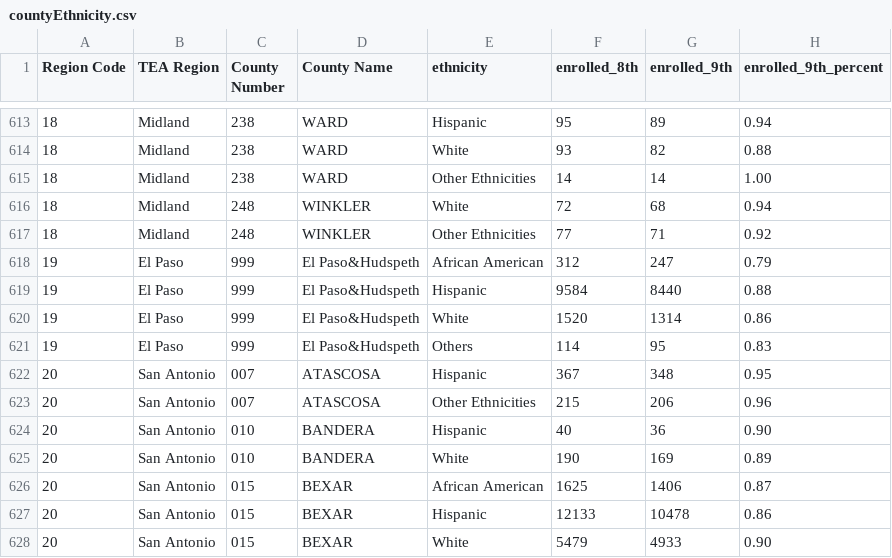
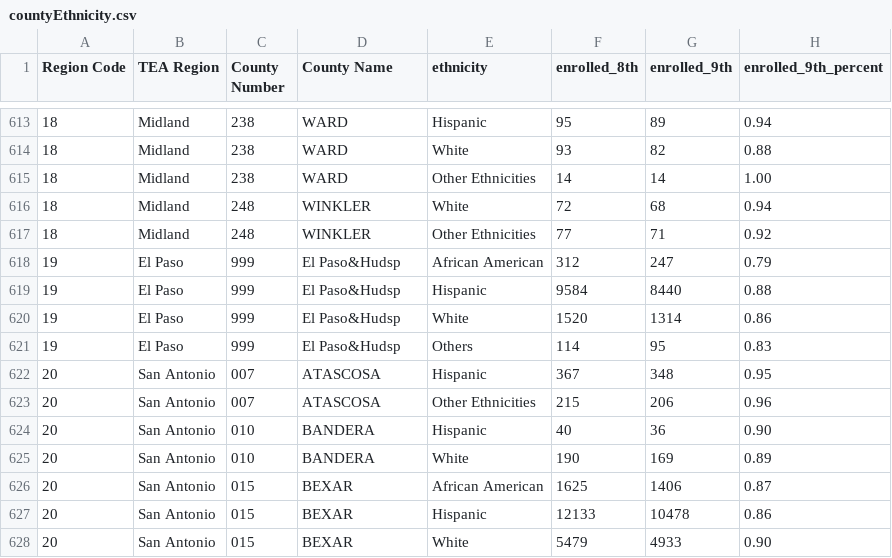
Before and after one commit to texastribune/scuole-data, a CSV file: cohorts/1998/countyEthnicity.csv, drawn as a sheet; only a part is shown, gaps mark what is left out; the diff names each change by its address in the sheet, - before the commit and + after, or states it on an @@ line.

```diff
--- a/cohorts/1998/countyEthnicity.csv
+++ b/cohorts/1998/countyEthnicity.csv
-D618:D621 (County Name): El Paso&Hudspeth
+D618:D621 (County Name): El Paso&Hudsp
```
Also changed, not shown: cohorts/1999/countyEthnicity.csv, cohorts/2000/countyEthnicity.csv, 7 other files.
